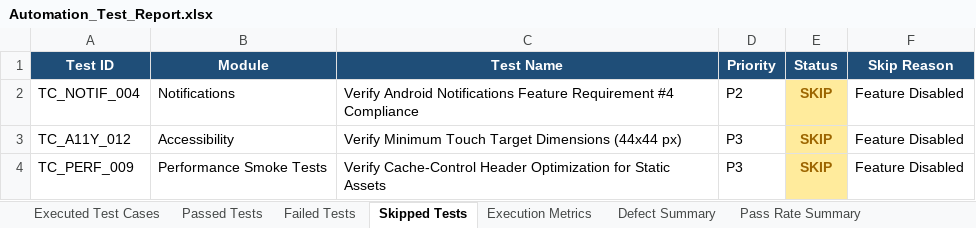
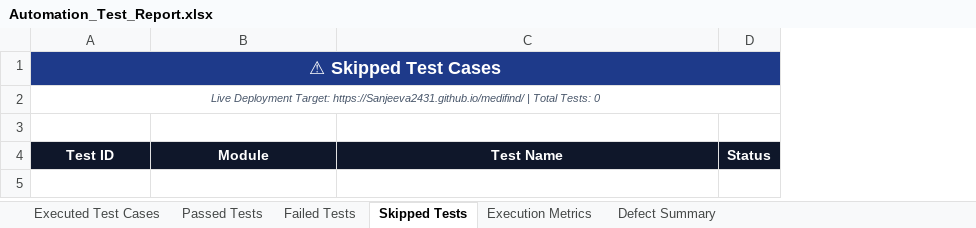
Before and after one commit to Sanjeeva2431/medifind, an Excel workbook: Test Results/Excel/Automation_Test_Report.xlsx, sheet Skipped Tests, drawn as a sheet; values as stored, in another font and other column widths than the file's, no borders; removed rows and columns are numbered as before the commit, all else as after; the diff names each change by its address in the sheet, - before the commit and + after, or states it on an @@ line.

```diff
--- a/Test Results/Excel/Automation_Test_Report.xlsx (sheet Skipped Tests)
+++ b/Test Results/Excel/Automation_Test_Report.xlsx (sheet Skipped Tests)
-sheet tab: Pass Rate Summary
-column D, row 1: Priority
-column F, row 1: Skip Reason
+row 1: ⚠ Skipped Test Cases
+row 2: Live Deployment Target: https://Sanjeeva2431.github.io/medifind/ | Total Tests: 0
+row 3: (empty)
-A4:C4 fill: #1F4E78
+A4:C4 fill: #0F172A
-D4 fill: #1F4E78
+D4 fill: #0F172A
-row 2: TC_NOTIF_004 | Notifications | Verify Android Notifications Feature Requirement #4 Compliance | P2 | SKIP | Feature Disabled
-row 3: TC_A11Y_012 | Accessibility | Verify Minimum Touch Target Dimensions (44x44 px) | P3 | SKIP | Feature Disabled
-row 4: TC_PERF_009 | Performance Smoke Tests | Verify Cache-Control Header Optimization for Static Assets | P3 | SKIP | Feature Disabled
```
Also changed, not shown: sheet Executed Test Cases, sheet Passed Tests, sheet Failed Tests, sheet Defect Summary, sheet Execution Metrics, Test Results/Excel/Failed_Test_Cases.xlsx, Test Results/Excel/Passed_Test_Cases.xlsx, 13 other files.
